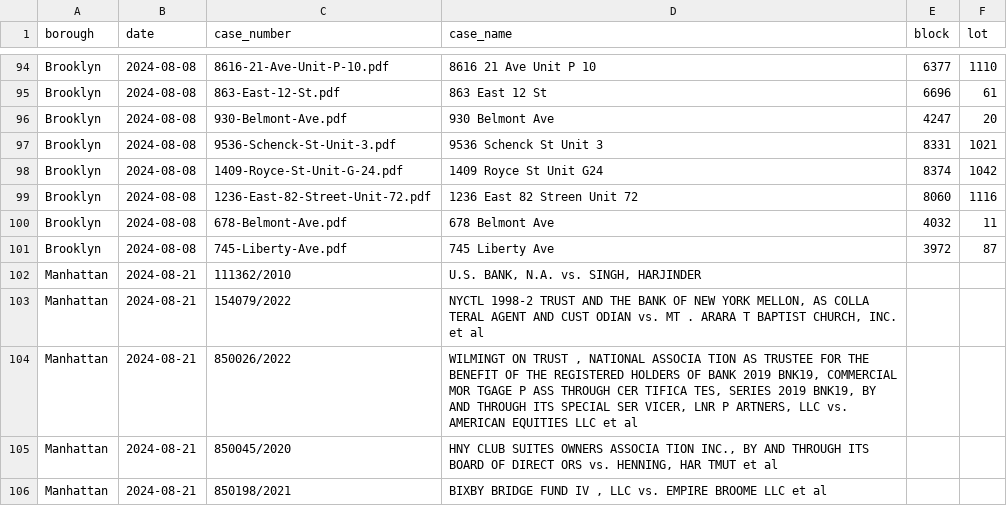
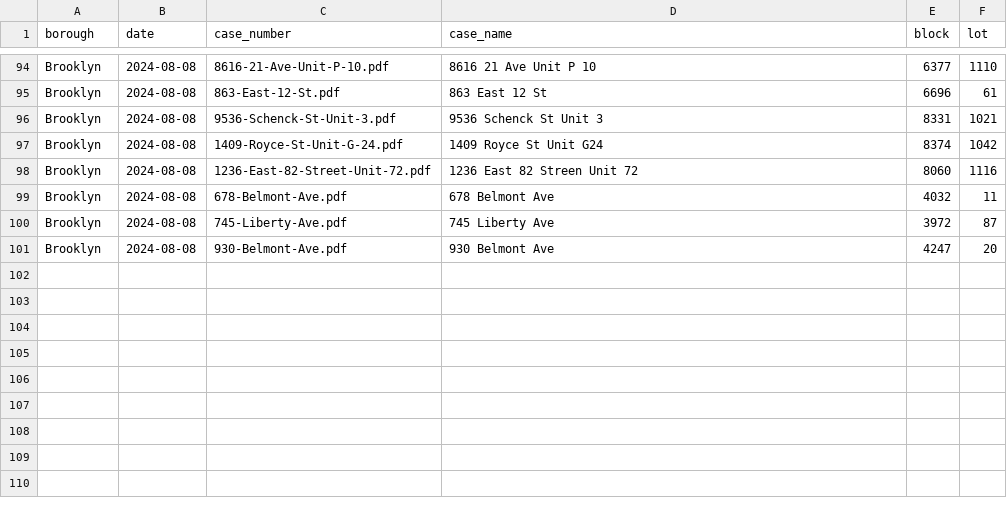
Before and after one commit to ivoytov/manhattan, a CSV file: transactions/foreclosure_auctions.csv, drawn as a sheet; only a part is shown, gaps mark what is left out.

```diff
--- a/transactions/foreclosure_auctions.csv
+++ b/transactions/foreclosure_auctions.csv
@@ -95,3 +95,2 @@ Brooklyn,2024-08-08,8616-21-Ave-Unit-P-10.pdf,8616 21 Ave Unit P 10,6377,1110
 Brooklyn,2024-08-08,863-East-12-St.pdf,863 East 12 St,6696,61
-Brooklyn,2024-08-08,930-Belmont-Ave.pdf,930 Belmont Ave,4247,20
 Brooklyn,2024-08-08,9536-Schenck-St-Unit-3.pdf,9536 Schenck St Unit 3,8331,1021
@@ -101,6 +100,2 @@ Brooklyn,2024-08-08,678-Belmont-Ave.pdf,678 Belmont Ave,4032,11
 Brooklyn,2024-08-08,745-Liberty-Ave.pdf,745 Liberty Ave,3972,87
-Manhattan,2024-08-21,111362/2010,"U.S. BANK, N.A. vs. SINGH, HARJINDER",,
-Manhattan,2024-08-21,154079/2022,"NYCTL 1998-2 TRUST AND THE BANK OF NEW YORK MELLON, AS COLLA TERAL AGENT AND CUST ODIAN vs. MT . ARARA T BAPTIST CHURCH, INC. et al",,
-Manhattan,2024-08-21,850026/2022,"WILMINGT ON TRUST , NATIONAL ASSOCIA TION AS TRUSTEE FOR THE BENEFIT OF THE REGISTERED HOLDERS OF BANK 2019 BNK19, COMMERCIAL MOR TGAGE P ASS THROUGH CER TIFICA TES, SERIES 2019 BNK19, BY AND THROUGH ITS SPECIAL SER VICER, LNR P ARTNERS, LLC vs. AMERICAN EQUITIES LLC et al",,
-Manhattan,2024-08-21,850045/2020,"HNY CLUB SUITES OWNERS ASSOCIA TION INC., BY AND THROUGH ITS BOARD OF DIRECT ORS vs. HENNING, HAR TMUT et al",,
-Manhattan,2024-08-21,850198/2021,"BIXBY BRIDGE FUND IV , LLC vs. EMPIRE BROOME LLC et al",,
+Brooklyn,2024-08-08,930-Belmont-Ave.pdf,930 Belmont Ave,4247,20
```
Also changed, not shown: 4 other files.
